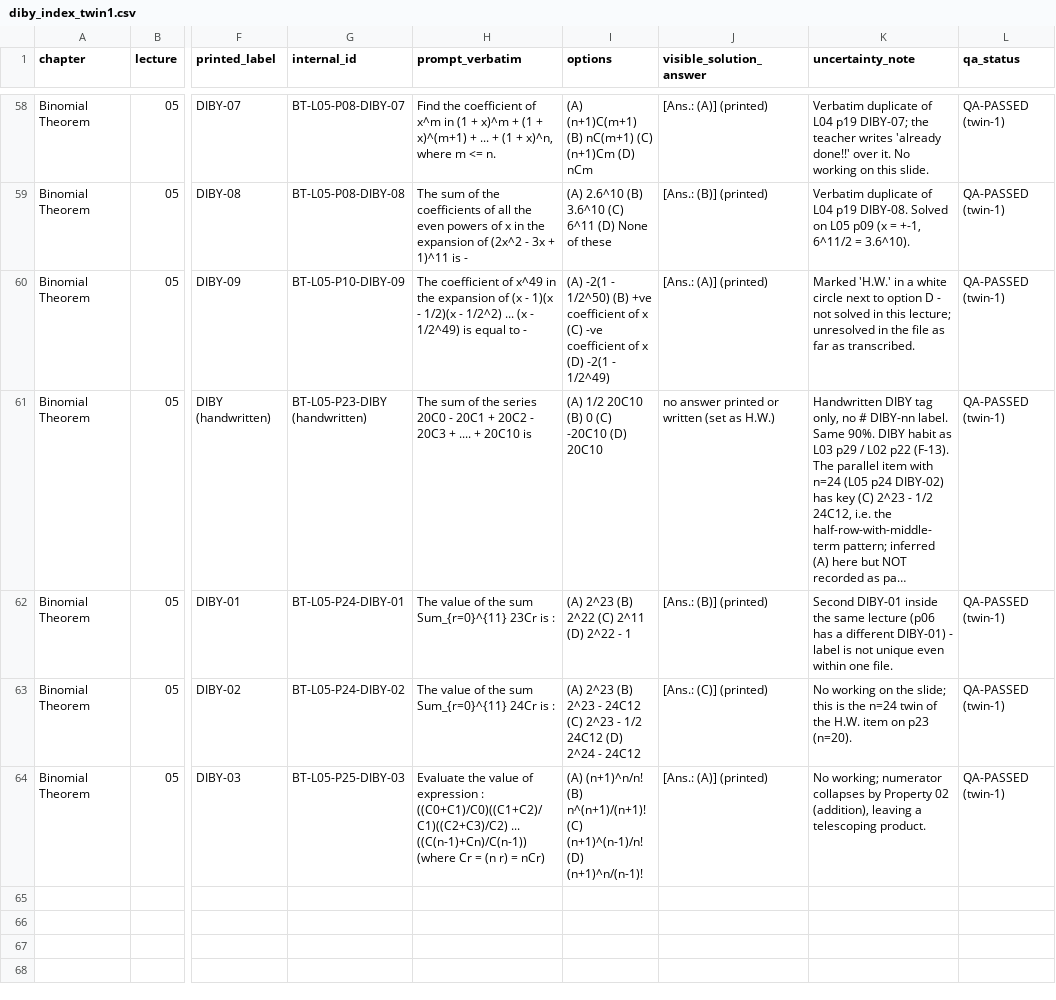
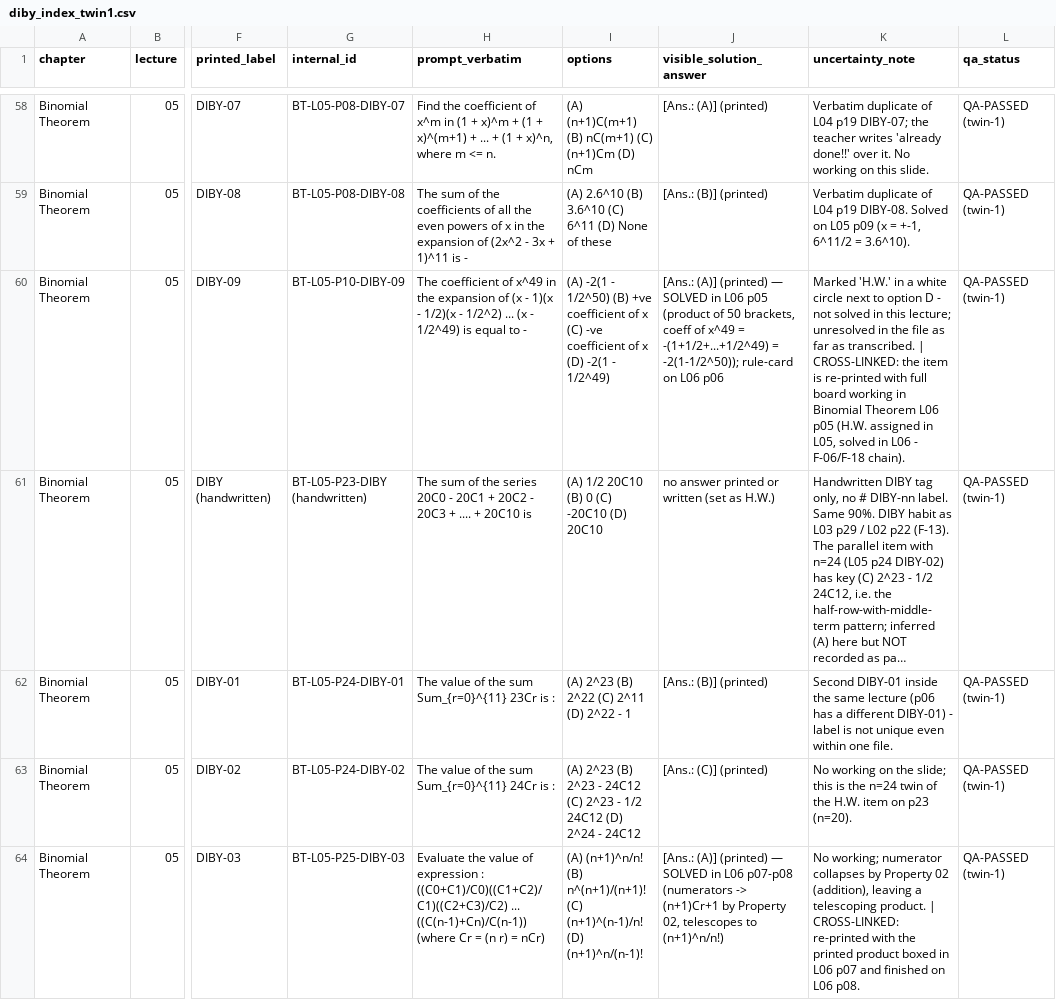
Before and after one commit to jatinvermaherein-jpg/ocr, a CSV file: deliverables/twin-1/diby/diby_index_twin1.csv, drawn as a sheet; only a part is shown, gaps mark what is left out; long unchanged cells end in …; the diff names each change by its address in the sheet, - before the commit and + after, or states it on an @@ line.

```diff
--- a/deliverables/twin-1/diby/diby_index_twin1.csv
+++ b/deliverables/twin-1/diby/diby_index_twin1.csv
-J60 (visible_solution_answer): …(A)] (printed)
+J60 (visible_solution_answer): …(A)] (printed) — SOLVED in L06 p05 (product of 50 brackets, coeff of x^49 = -(1+1/2+...+1/2^49) = -2(1-1/2^50)); rule-card on L06 p06
-K60 (uncertainty_note): …as transcribed.
+K60 (uncertainty_note): …as transcribed. | CROSS-LINKED: the item is re-printed with full board working in Binomial Theorem L06 p05 (H.W. assigned in L05, solved in L06 - F-06/F-18 chain).
-J64 (visible_solution_answer): …(A)] (printed)
+J64 (visible_solution_answer): …(A)] (printed) — SOLVED in L06 p07-p08 (numerators -> (n+1)Cr+1 by Property 02, telescopes to (n+1)^n/n!)
-K64 (uncertainty_note): …telescoping product.
+K64 (uncertainty_note): …telescoping product. | CROSS-LINKED: re-printed with the printed product boxed in L06 p07 and finished on L06 p08.
```
Also changed, not shown: deliverables/twin-1/page-audit/page_audit_twin1.csv, 4 other files.
